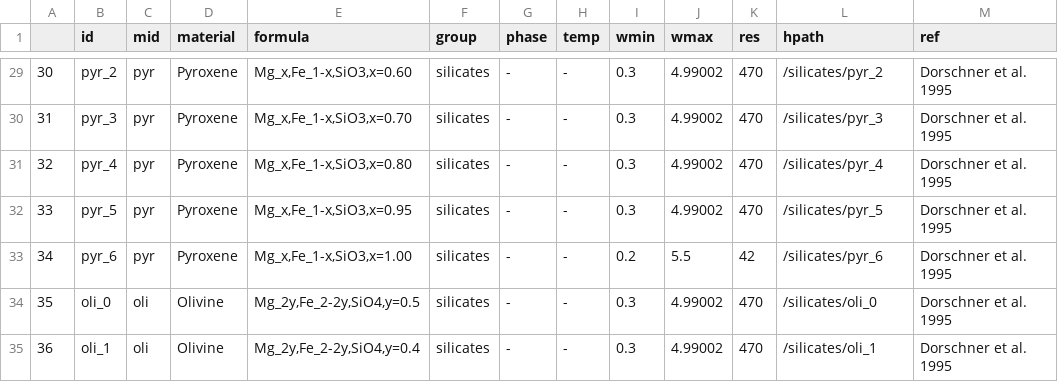
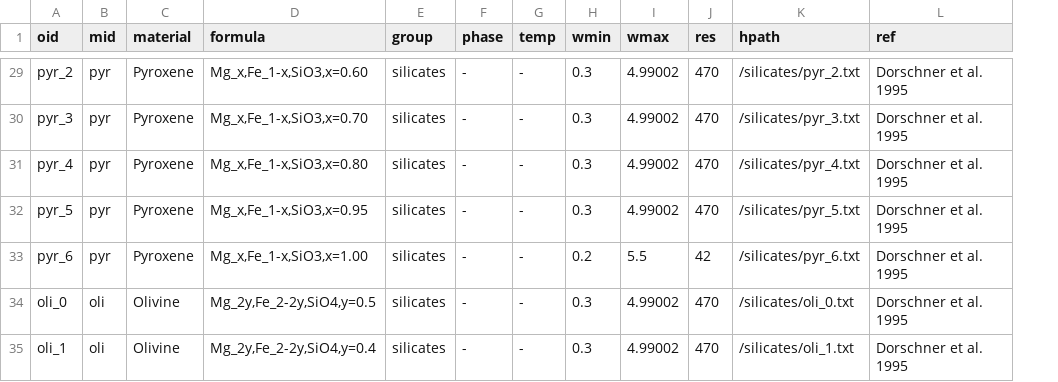
Before and after one commit to cana-asteroids/sdoc, a CSV file: sdoc/data/sdoc.csv, drawn as a sheet; only a part is shown, gaps mark what is left out; removed rows and columns are numbered as before the commit, all else as after; the diff covers the shown part only; the diff names each change by its address in the sheet, - before the commit and + after, or states it on an @@ line.

```diff
--- a/sdoc/data/sdoc.csv
+++ b/sdoc/data/sdoc.csv
-column A, rows 29-35: 30 | 31 | 32 | 33 | 34 | 35 | 36
-A1: id
+A1: oid
-K29 (hpath): /silicates/pyr_2
+K29 (hpath): /silicates/pyr_2.txt
-K30 (hpath): /silicates/pyr_3
+K30 (hpath): /silicates/pyr_3.txt
-K31 (hpath): /silicates/pyr_4
+K31 (hpath): /silicates/pyr_4.txt
-K32 (hpath): /silicates/pyr_5
+K32 (hpath): /silicates/pyr_5.txt
-K33 (hpath): /silicates/pyr_6
+K33 (hpath): /silicates/pyr_6.txt
-K34 (hpath): /silicates/oli_0
+K34 (hpath): /silicates/oli_0.txt
-K35 (hpath): /silicates/oli_1
+K35 (hpath): /silicates/oli_1.txt
```
Also changed, not shown: 29 edited cells elsewhere in this file, 5 other files.
